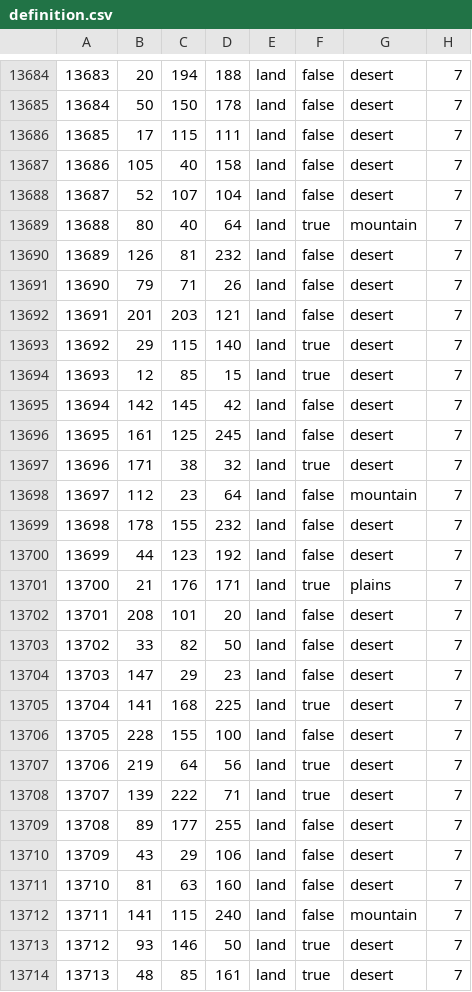
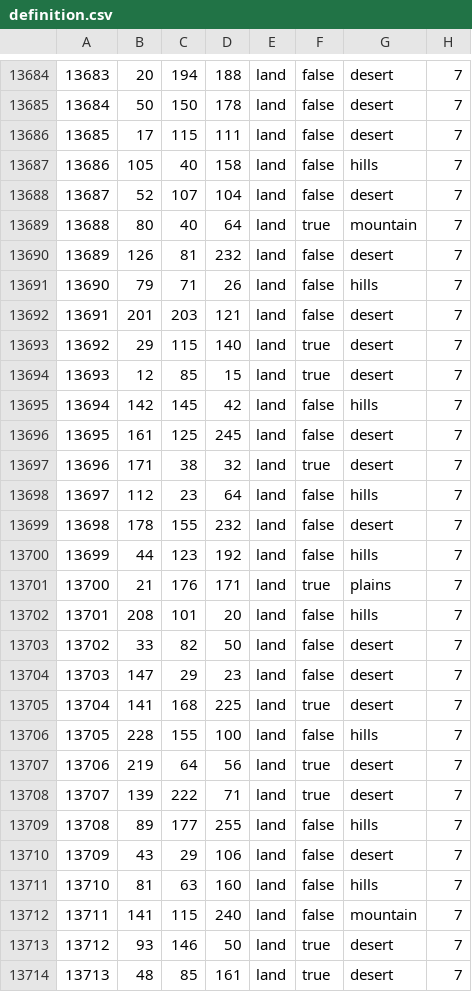
Before and after one commit to Kama-Pushka/Kursach-Fizika, a CSV file: map/definition.csv, drawn as a sheet; only a part is shown, gaps mark what is left out; the diff covers the shown part only.

```diff
--- a/map/definition.csv
+++ b/map/definition.csv
@@ -13686,3 +13686,3 @@
 13685;17;115;111;land;false;desert;7
-13686;105;40;158;land;false;desert;7
+13686;105;40;158;land;false;hills;7
 13687;52;107;104;land;false;desert;7
@@ -13690,3 +13690,3 @@
 13689;126;81;232;land;false;desert;7
-13690;79;71;26;land;false;desert;7
+13690;79;71;26;land;false;hills;7
 13691;201;203;121;land;false;desert;7
@@ -13694,10 +13694,10 @@
 13693;12;85;15;land;true;desert;7
-13694;142;145;42;land;false;desert;7
+13694;142;145;42;land;false;hills;7
 13695;161;125;245;land;false;desert;7
 13696;171;38;32;land;true;desert;7
-13697;112;23;64;land;false;mountain;7
+13697;112;23;64;land;false;hills;7
 13698;178;155;232;land;false;desert;7
-13699;44;123;192;land;false;desert;7
+13699;44;123;192;land;false;hills;7
 13700;21;176;171;land;true;plains;7
-13701;208;101;20;land;false;desert;7
+13701;208;101;20;land;false;hills;7
 13702;33;82;50;land;false;desert;7
@@ -13705,8 +13705,8 @@
 13704;141;168;225;land;true;desert;7
-13705;228;155;100;land;false;desert;7
+13705;228;155;100;land;false;hills;7
 13706;219;64;56;land;true;desert;7
 13707;139;222;71;land;true;desert;7
-13708;89;177;255;land;false;desert;7
+13708;89;177;255;land;false;hills;7
 13709;43;29;106;land;false;desert;7
-13710;81;63;160;land;false;desert;7
+13710;81;63;160;land;false;hills;7
 13711;141;115;240;land;false;mountain;7
```
Also changed, not shown: 39 edited cells elsewhere in this file, 36 other files.
